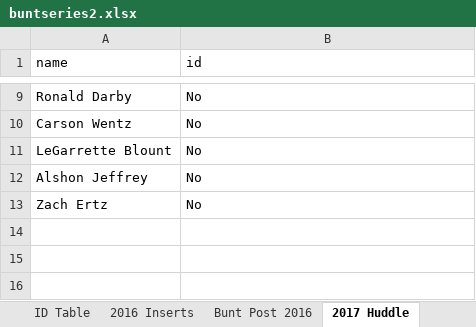
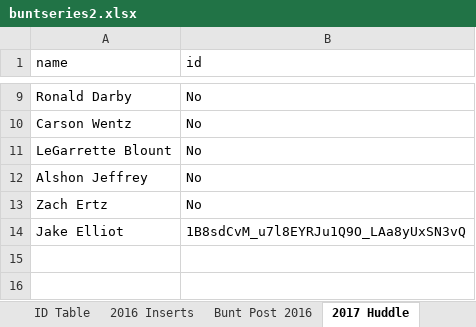
Before and after one commit to Wolfbane50/myApp, an Excel workbook: buntseries2.xlsx, sheet 2017 Huddle, drawn as a sheet; only a part is shown, gaps mark what is left out; values as stored, in another font and other column widths than the file's, no borders; the diff names each change by its address in the sheet, - before the commit and + after, or states it on an @@ line.

```diff
--- a/buntseries2.xlsx (sheet 2017 Huddle)
+++ b/buntseries2.xlsx (sheet 2017 Huddle)
-row 14: (empty)
+row 14: Jake Elliot | 1B8sdCvM_u7l8EYRJu1Q9O_LAa8yUxSN3vQ
```
Also changed, not shown: sheet 2017 Bunt, chachis.xlsx, 2 other files.
